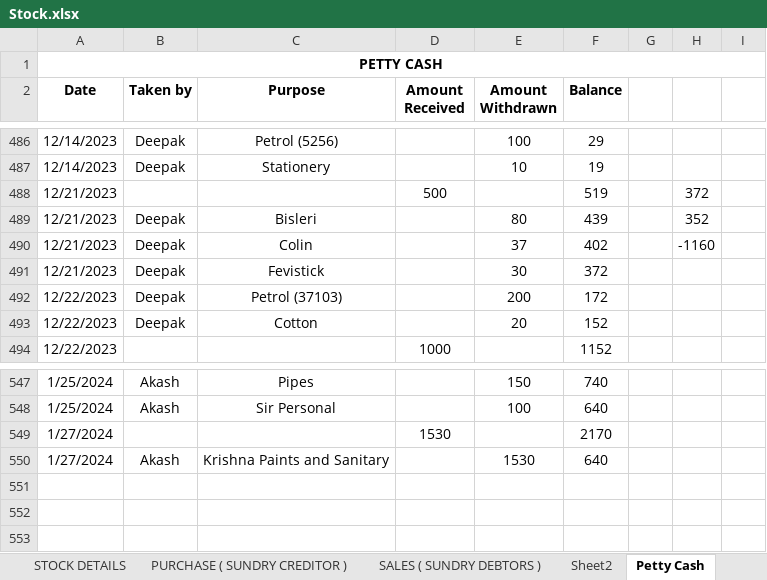
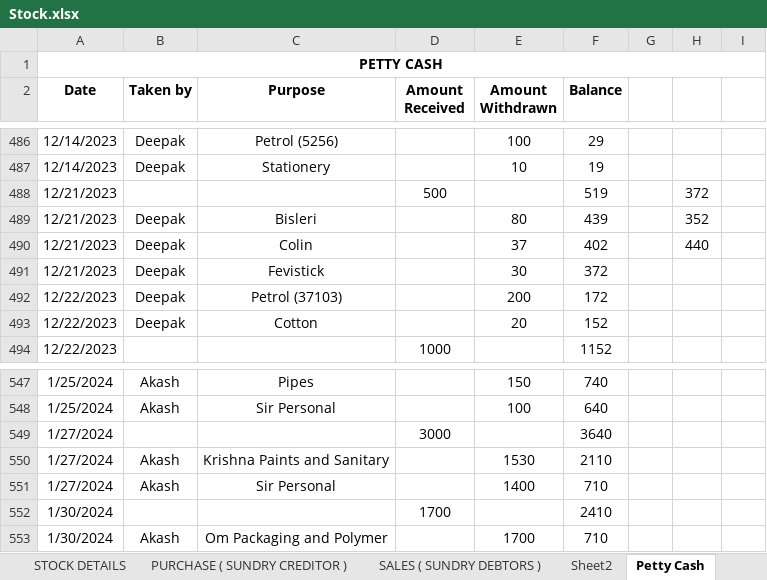
Before and after one commit to JPTechatronics/J-P-Techatronics-2023-2024, an Excel workbook: Stock.xlsx, sheet Petty Cash, drawn as a sheet; only a part is shown, gaps mark what is left out; values as stored, in another font and other column widths than the file's, no borders; the diff names each change by its address in the sheet, - before the commit and + after, or states it on an @@ line.

```diff
--- a/Stock.xlsx (sheet Petty Cash)
+++ b/Stock.xlsx (sheet Petty Cash)
-H490: -1160
+H490: 440
-D549 (Amount Received): 1530
+D549 (Amount Received): 3000
-F549 (Balance): 2170
+F549 (Balance): 3640
-F550 (Balance): 640
+F550 (Balance): 2110
+row 551: 1/27/2024 | Akash | Sir Personal |  | 1400 | 710
+row 552: 1/30/2024 |  |  | 1700 |  | 2410
+row 553: 1/30/2024 | Akash | Om Packaging and Polymer |  | 1700 | 710
```
Also changed, not shown: sheet PURCHASE ( SUNDRY CREDITOR ), Attendance.xlsx, Outstandings.xlsx.
